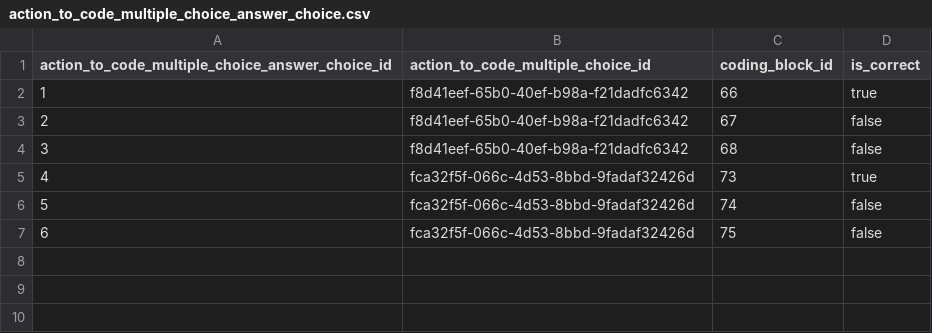
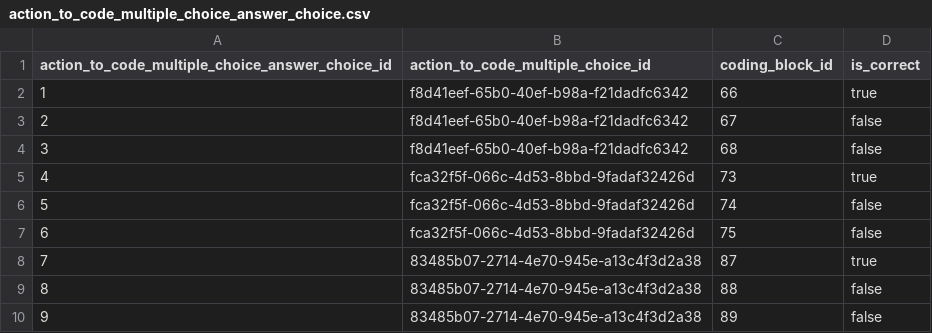
Before and after one commit to actamayev/lever-labs-server, a CSV file: src/db-seed-data/action_to_code_multiple_choice_answer_choice.csv, drawn as a sheet; the diff names each change by its address in the sheet, - before the commit and + after, or states it on an @@ line.

```diff
--- a/src/db-seed-data/action_to_code_multiple_choice_answer_choice.csv
+++ b/src/db-seed-data/action_to_code_multiple_choice_answer_choice.csv
+row 8: 7 | 83485b07-2714-4e70-945e-a13c4f3d2a38 | 87 | true
+row 9: 8 | 83485b07-2714-4e70-945e-a13c4f3d2a38 | 88 | false
+row 10: 9 | 83485b07-2714-4e70-945e-a13c4f3d2a38 | 89 | false
```
Also changed, not shown: src/db-seed-data/lesson_question_map.csv, src/db-seed-data/question.csv, 2 other files.
